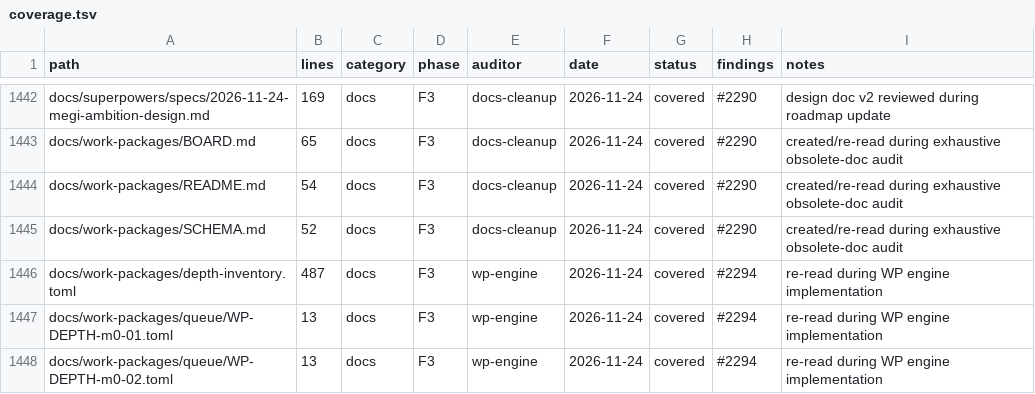
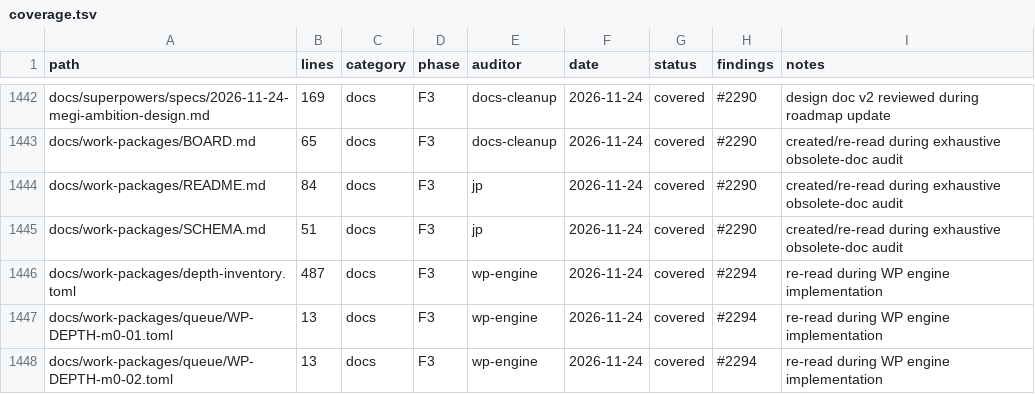
Before and after one commit to juanpimg/Megi, a TSV file: docs/audit/coverage.tsv, drawn as a sheet; only a part is shown, gaps mark what is left out.

Commit message:
docs(wp): refresh work-package engine guide
README described the engine as a scaffold even though all seven generators, the planner, the refill workflow and the dashboard are implemented. SCHEMA.md had the profile row outside the fields table. Both files were re-read and the audit ledger updated.

Verified: check_docs_links.py, update_coverage.py --check and audit_coverage.py --check --strict all exit 0.
Signed-off-by: lolmg445 <251754279+lolmg445@users.noreply.github.com>

```diff
--- a/docs/audit/coverage.tsv
+++ b/docs/audit/coverage.tsv
@@ -1443,4 +1443,4 @@ docs/superpowers/specs/2026-11-24-megi-ambition-design.md	169	docs	F3	docs-clean
 docs/work-packages/BOARD.md	65	docs	F3	docs-cleanup	2026-11-24	covered	#2290	created/re-read during exhaustive obsolete-doc audit
-docs/work-packages/README.md	54	docs	F3	docs-cleanup	2026-11-24	covered	#2290	created/re-read during exhaustive obsolete-doc audit
-docs/work-packages/SCHEMA.md	52	docs	F3	docs-cleanup	2026-11-24	covered	#2290	created/re-read during exhaustive obsolete-doc audit
+docs/work-packages/README.md	84	docs	F3	jp	2026-11-24	covered	#2290	created/re-read during exhaustive obsolete-doc audit
+docs/work-packages/SCHEMA.md	51	docs	F3	jp	2026-11-24	covered	#2290	created/re-read during exhaustive obsolete-doc audit
 docs/work-packages/depth-inventory.toml	487	docs	F3	wp-engine	2026-11-24	covered	#2294	re-read during WP engine implementation
```
Also changed, not shown: 2 other files.
